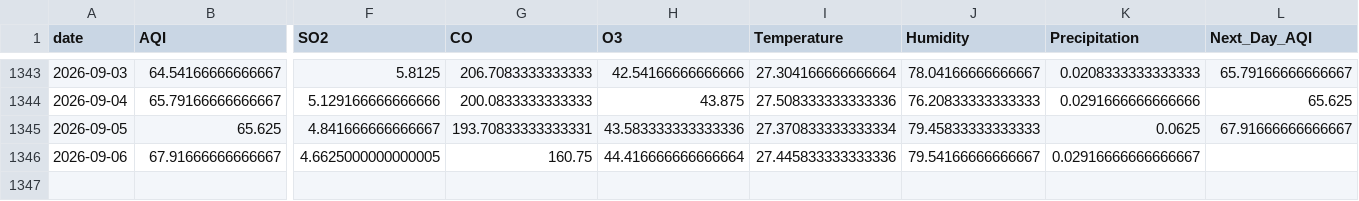
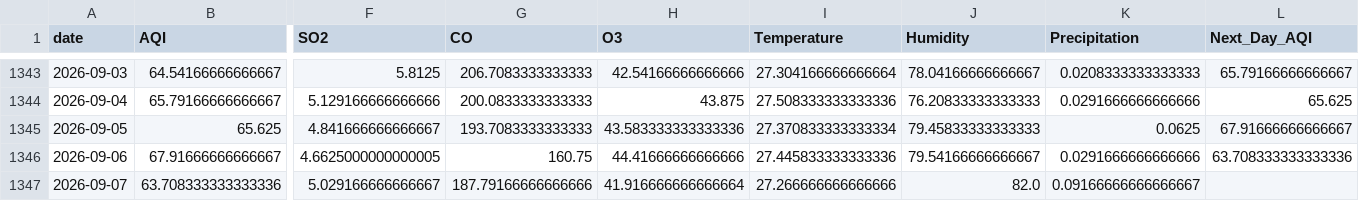
Before and after one commit to itsmeumaima/Pearls-AQI-Predictor, a CSV file: data/raw/karachi_daily_aqi_weather.csv, drawn as a sheet; only a part is shown, gaps mark what is left out; rows hold the shown columns only; the diff names each change by its address in the sheet, - before the commit and + after, or states it on an @@ line.

```diff
--- a/data/raw/karachi_daily_aqi_weather.csv
+++ b/data/raw/karachi_daily_aqi_weather.csv
-G1345 (CO): 193.70833333333331
+G1345 (CO): 193.7083333333333
-H1346 (O3): 44.416666666666664
+H1346 (O3): 44.41666666666666
-K1346 (Precipitation): 0.02916666666666667
+K1346 (Precipitation): 0.0291666666666666
-L1346 (Next_Day_AQI): (empty)
+L1346 (Next_Day_AQI): 63.708333333333336
+row 1347: 2026-09-07 | 63.708333333333336 | 5.029166666666667 | 187.79166666666666 | 41.916666666666664 | 27.266666666666666 | 82.0 | 0.09166666666666667
```
Also changed, not shown: 1 other file.
